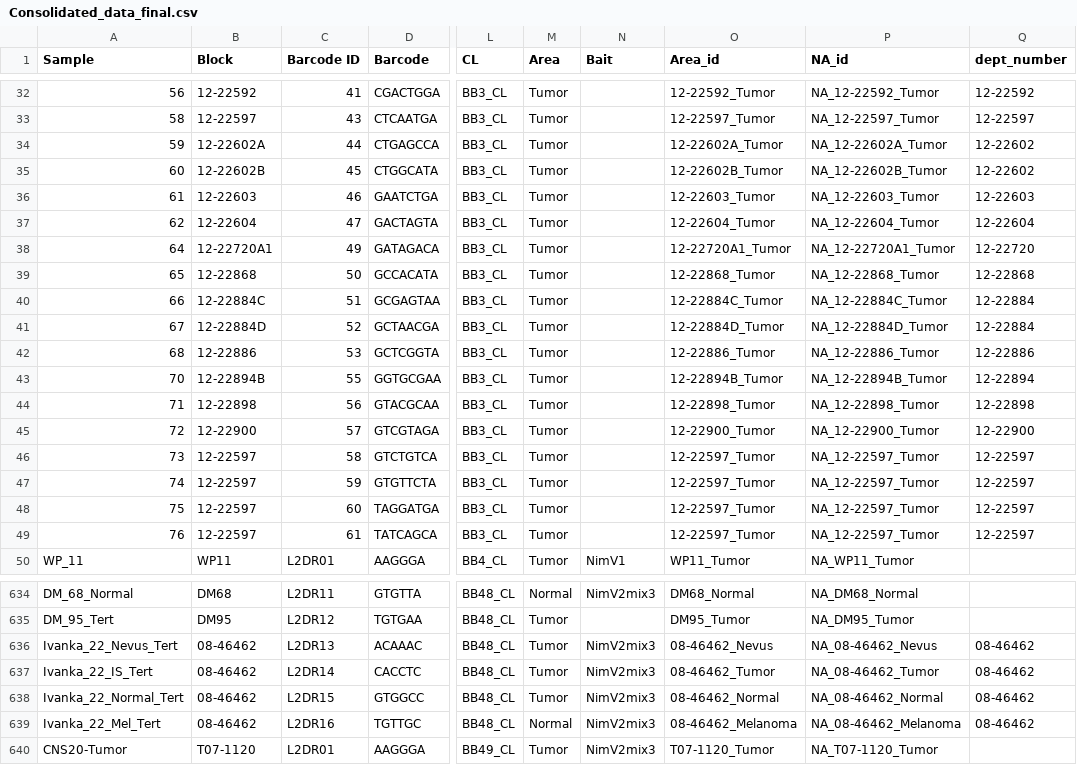
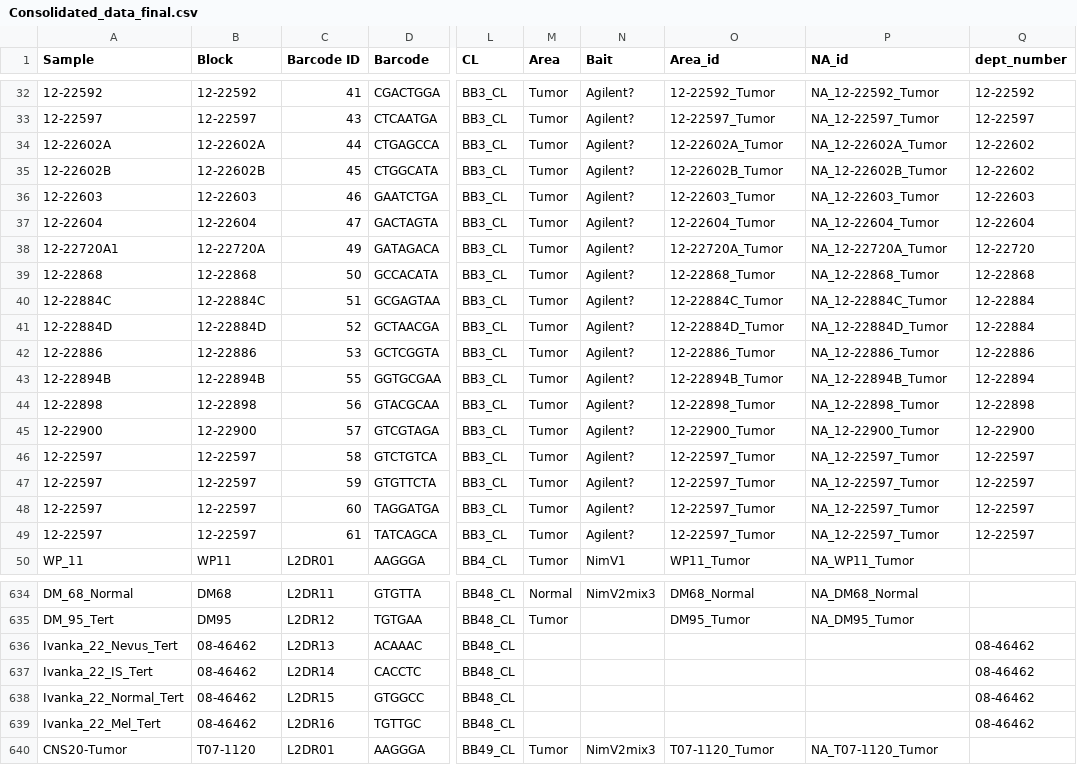
Before and after one commit to bastianbc/BastianLab, a CSV file: uploads/Consolidated_data_final.csv, drawn as a sheet; only a part is shown, gaps mark what is left out; the diff covers the shown part only; the diff names each change by its address in the sheet, - before the commit and + after, or states it on an @@ line.

```diff
--- a/uploads/Consolidated_data_final.csv
+++ b/uploads/Consolidated_data_final.csv
-A32 (Sample): 56
+A32 (Sample): 12-22592
-N32:N49 (Bait): (empty)
+N32:N49 (Bait): Agilent?
-A33 (Sample): 58
+A33 (Sample): 12-22597
-A34 (Sample): 59
+A34 (Sample): 12-22602A
-A35 (Sample): 60
+A35 (Sample): 12-22602B
-A36 (Sample): 61
+A36 (Sample): 12-22603
-A37 (Sample): 62
+A37 (Sample): 12-22604
-A38 (Sample): 64
+A38 (Sample): 12-22720A1
-B38 (Block): 12-22720A1
+B38 (Block): 12-22720A
-O38 (Area_id): 12-22720A1_Tumor
+O38 (Area_id): 12-22720A_Tumor
-P38 (NA_id): NA_12-22720A1_Tumor
+P38 (NA_id): NA_12-22720A_Tumor
-A39 (Sample): 65
+A39 (Sample): 12-22868
-A40 (Sample): 66
+A40 (Sample): 12-22884C
-A41 (Sample): 67
+A41 (Sample): 12-22884D
-A42 (Sample): 68
+A42 (Sample): 12-22886
-A43 (Sample): 70
+A43 (Sample): 12-22894B
-A44 (Sample): 71
+A44 (Sample): 12-22898
-A45 (Sample): 72
+A45 (Sample): 12-22900
-A46 (Sample): 73
+A46 (Sample): 12-22597
-A47 (Sample): 74
+A47 (Sample): 12-22597
-A48 (Sample): 75
+A48 (Sample): 12-22597
-A49 (Sample): 76
+A49 (Sample): 12-22597
-M636:M638 (Area): Tumor
+M636:M638 (Area): (empty)
-N636:N639 (Bait): NimV2mix3
+N636:N639 (Bait): (empty)
-O636 (Area_id): 08-46462_Nevus
+O636 (Area_id): (empty)
-P636 (NA_id): NA_08-46462_Nevus
+P636 (NA_id): (empty)
-O637 (Area_id): 08-46462_Tumor
+O637 (Area_id): (empty)
-P637 (NA_id): NA_08-46462_Tumor
+P637 (NA_id): (empty)
-O638 (Area_id): 08-46462_Normal
+O638 (Area_id): (empty)
-P638 (NA_id): NA_08-46462_Normal
+P638 (NA_id): (empty)
-M639 (Area): Normal
+M639 (Area): (empty)
-O639 (Area_id): 08-46462_Melanoma
+O639 (Area_id): (empty)
-P639 (NA_id): NA_08-46462_Melanoma
+P639 (NA_id): (empty)
```
Also changed, not shown: 108 edited cells elsewhere in this file, 5 other files.
